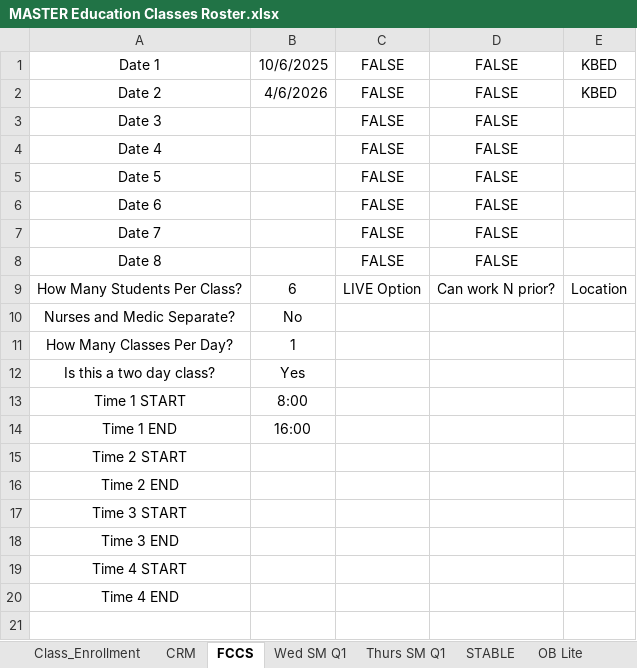
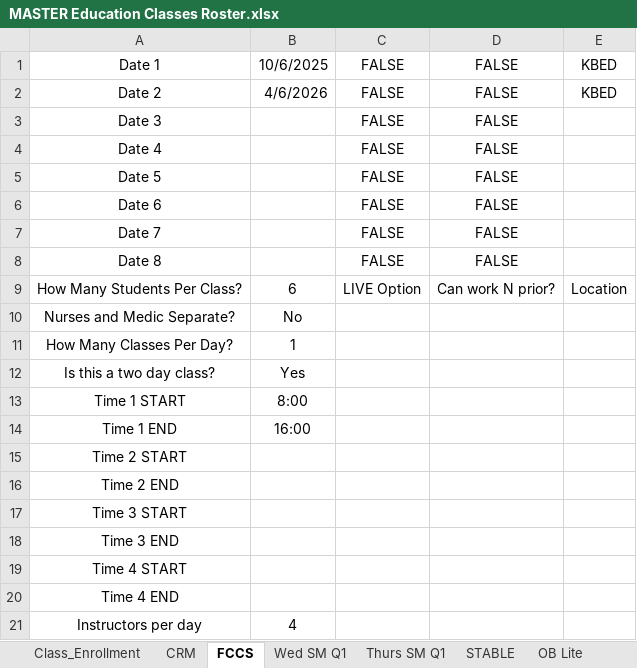
Before and after one commit to AlphaBravo227/CrewOps360, an Excel workbook: training/upload/MASTER Education Classes Roster.xlsx, sheet FCCS, drawn as a sheet; values as stored, in another font and other column widths than the file's, no borders; the diff names each change by its address in the sheet, - before the commit and + after, or states it on an @@ line.

Commit message:
instructor excel additions

```diff
--- a/training/upload/MASTER Education Classes Roster.xlsx (sheet FCCS)
+++ b/training/upload/MASTER Education Classes Roster.xlsx (sheet FCCS)
+row 21: Instructors per day | 4
```
Also changed, not shown: sheet Wed SM Q1, sheet Thurs SM Q1, sheet OB Lite, sheet STABLE, sheet OB SIM, sheet CRM, 1 other file.
